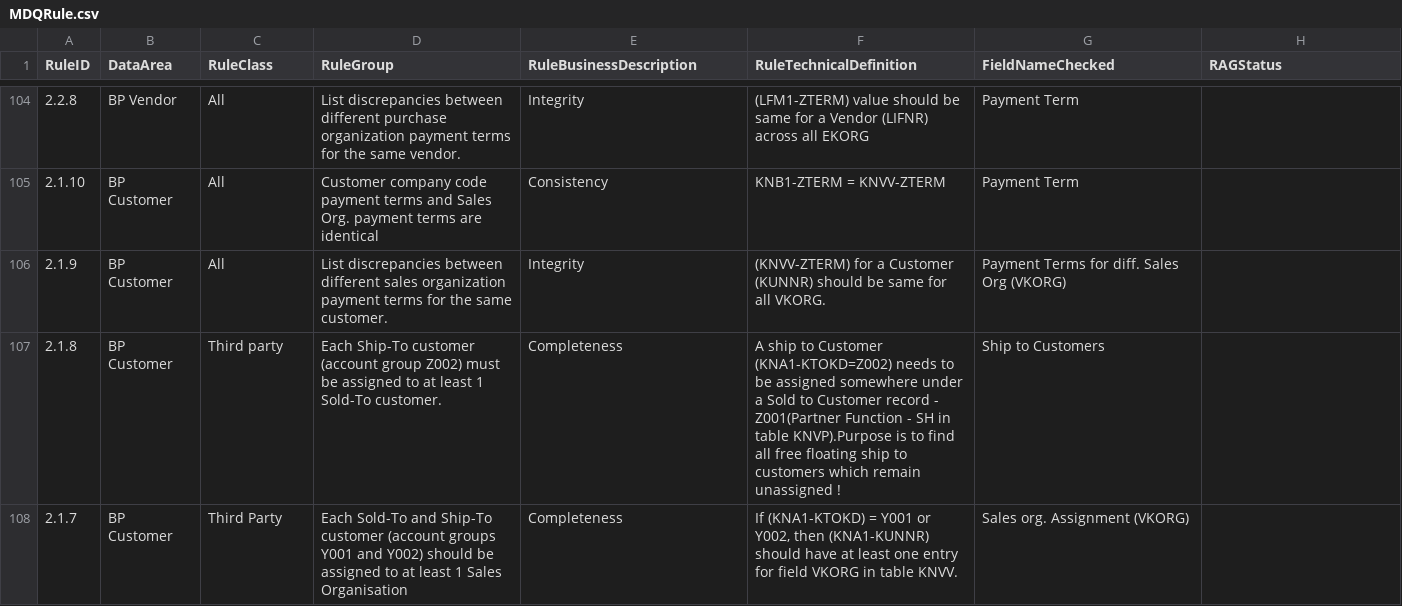
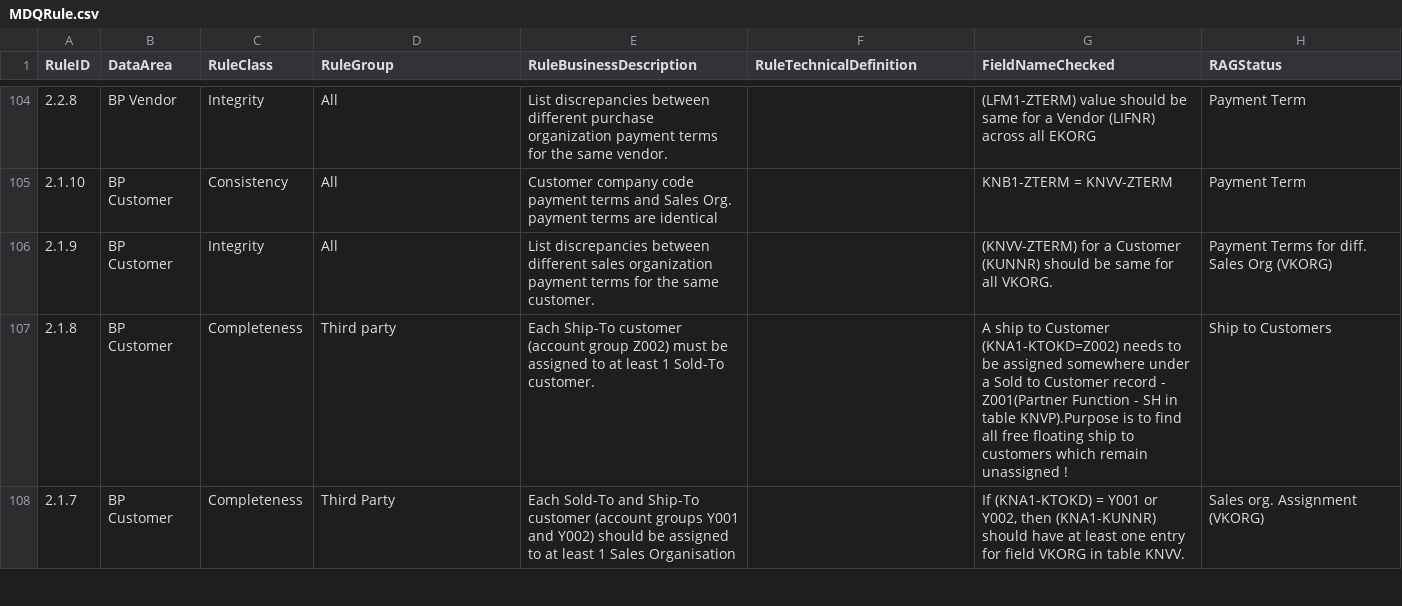
Before and after one commit to szubalii/leviat-data-and-analytics, a CSV file: synapse-dwh/syndw_xxxx_sls_d_euw_001/Master Data/MDQRule.csv, drawn as a sheet; only a part is shown, gaps mark what is left out; the diff covers the shown part only.

```diff
--- a/synapse-dwh/syndw_xxxx_sls_d_euw_001/Master Data/MDQRule.csv
+++ b/synapse-dwh/syndw_xxxx_sls_d_euw_001/Master Data/MDQRule.csv
@@ -104,5 +104,5 @@ RuleID;DataArea;RuleClass;RuleGroup;RuleBusinessDescription;RuleTechnicalDefinit
-2.2.8;BP Vendor;All;List discrepancies between different purchase organization payment terms for the same vendor. ;Integrity;(LFM1-ZTERM) value should be same for a Vendor (LIFNR) across all EKORG;Payment Term;
-2.1.10;BP Customer;All;Customer company code payment terms and Sales Org. payment terms are identical;Consistency;KNB1-ZTERM = KNVV-ZTERM;Payment Term ;
-2.1.9;BP Customer;All;List discrepancies between different sales organization payment terms for the same customer. ;Integrity;(KNVV-ZTERM) for a Customer (KUNNR) should be same for all VKORG. ;Payment Terms for diff. Sales Org (VKORG);
-2.1.8;BP Customer;Third party;Each Ship-To customer (account group Z002) must be assigned to at least 1 Sold-To customer.;Completeness;A ship to Customer (KNA1-KTOKD=Z002) needs to be assigned somewhere under a Sold to Customer record - Z001(Partner Function - SH in table KNVP).Purpose is to find all free floating ship to customers which remain unassigned !;Ship to Customers;
-2.1.7;BP Customer;Third Party;Each Sold-To and Ship-To customer (account groups Y001 and Y002) should be assigned to at least 1 Sales Organisation;Completeness;If (KNA1-KTOKD) = Y001 or Y002, then (KNA1-KUNNR) should have at least one entry for field VKORG in table KNVV.;Sales org. Assignment (VKORG);
+2.2.8;BP Vendor;Integrity;All;List discrepancies between different purchase organization payment terms for the same vendor. ;;(LFM1-ZTERM) value should be same for a Vendor (LIFNR) across all EKORG;Payment Term;
+2.1.10;BP Customer;Consistency;All;Customer company code payment terms and Sales Org. payment terms are identical;;KNB1-ZTERM = KNVV-ZTERM;Payment Term ;
+2.1.9;BP Customer;Integrity;All;List discrepancies between different sales organization payment terms for the same customer. ;;(KNVV-ZTERM) for a Customer (KUNNR) should be same for all VKORG. ;Payment Terms for diff. Sales Org (VKORG);
+2.1.8;BP Customer;Completeness;Third party;Each Ship-To customer (account group Z002) must be assigned to at least 1 Sold-To customer.;;A ship to Customer (KNA1-KTOKD=Z002) needs to be assigned somewhere under a Sold to Customer record - Z001(Partner Function - SH in table KNVP).Purpose is to find all free floating ship to customers which remain unassigned !;Ship to Customers;
+2.1.7;BP Customer;Completeness;Third Party;Each Sold-To and Ship-To customer (account groups Y001 and Y002) should be assigned to at least 1 Sales Organisation;;If (KNA1-KTOKD) = Y001 or Y002, then (KNA1-KUNNR) should have at least one entry for field VKORG in table KNVV.;Sales org. Assignment (VKORG);
```
Also changed, not shown: 1 added row, 1 removed row and 117 edited cells elsewhere in this file.
